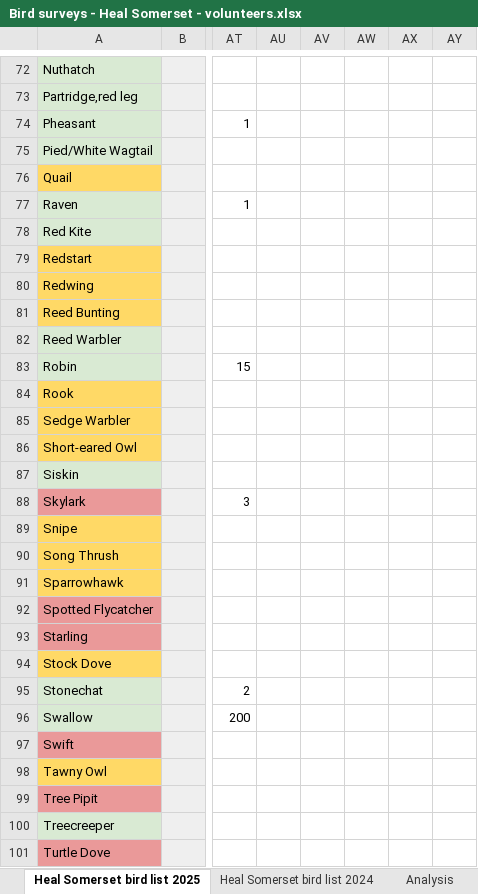
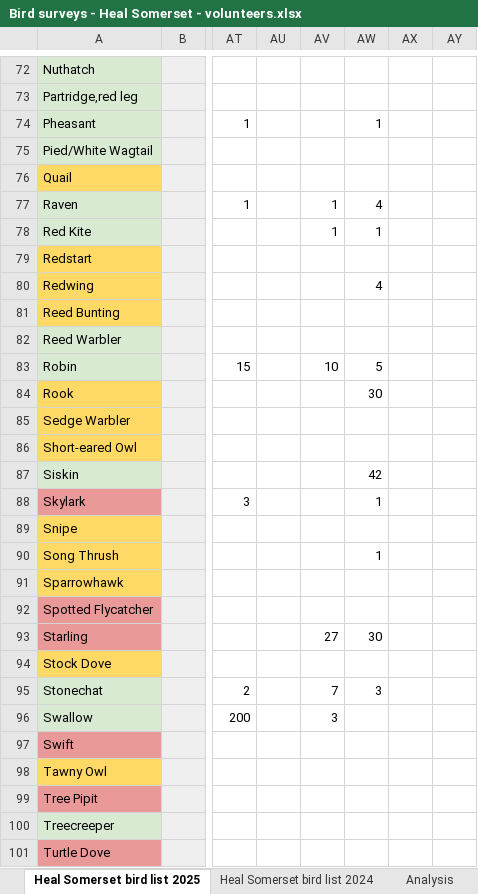
Before and after one commit to georgegarforthpersonal/heal_data, an Excel workbook: app/scripts/data/Bird surveys - Heal Somerset - volunteers.xlsx, sheet Heal Somerset bird list 2025, drawn as a sheet; only a part is shown, gaps mark what is left out; values as stored, in another font and other column widths than the file's, no borders; charts and pictures not drawn; the diff covers the shown part only; the diff names each change by its address in the sheet, - before the commit and + after, or states it on an @@ line.

Commit message:
update bird survey

```diff
--- a/app/scripts/data/Bird surveys - Heal Somerset - volunteers.xlsx (sheet Heal Somerset bird list 2025)
+++ b/app/scripts/data/Bird surveys - Heal Somerset - volunteers.xlsx (sheet Heal Somerset bird list 2025)
-AW74: (empty)
+AW74: 1
-AV77:AV78: (empty)
+AV77:AV78: 1
-AW77: (empty)
+AW77: 4
-AW78: (empty)
+AW78: 1
-AW80: (empty)
+AW80: 4
-AV83: (empty)
+AV83: 10
-AW83: (empty)
+AW83: 5
-AW84: (empty)
+AW84: 30
-AW87: (empty)
+AW87: 42
-AW88: (empty)
+AW88: 1
-AW90: (empty)
+AW90: 1
-AV93: (empty)
+AV93: 27
-AW93: (empty)
+AW93: 30
-AV95: (empty)
+AV95: 7
-AW95: (empty)
+AW95: 3
-AV96: (empty)
+AV96: 3
```
Also changed, not shown: 53 edited cells and cell formats elsewhere in this sheet.
